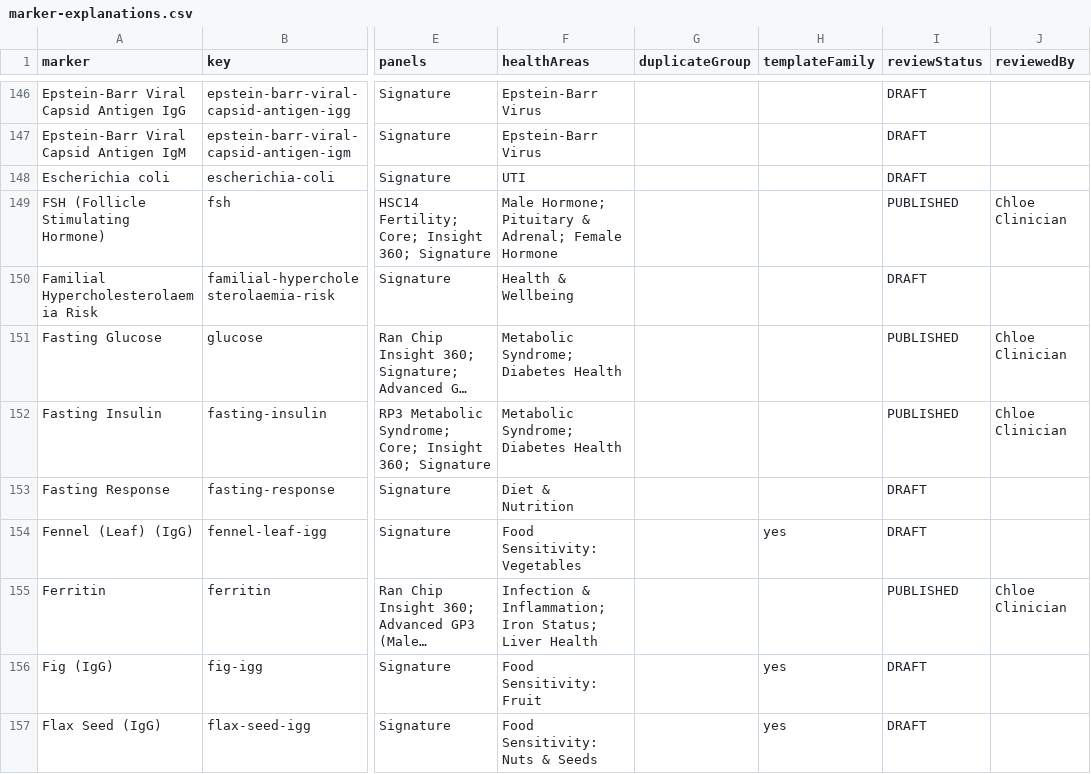
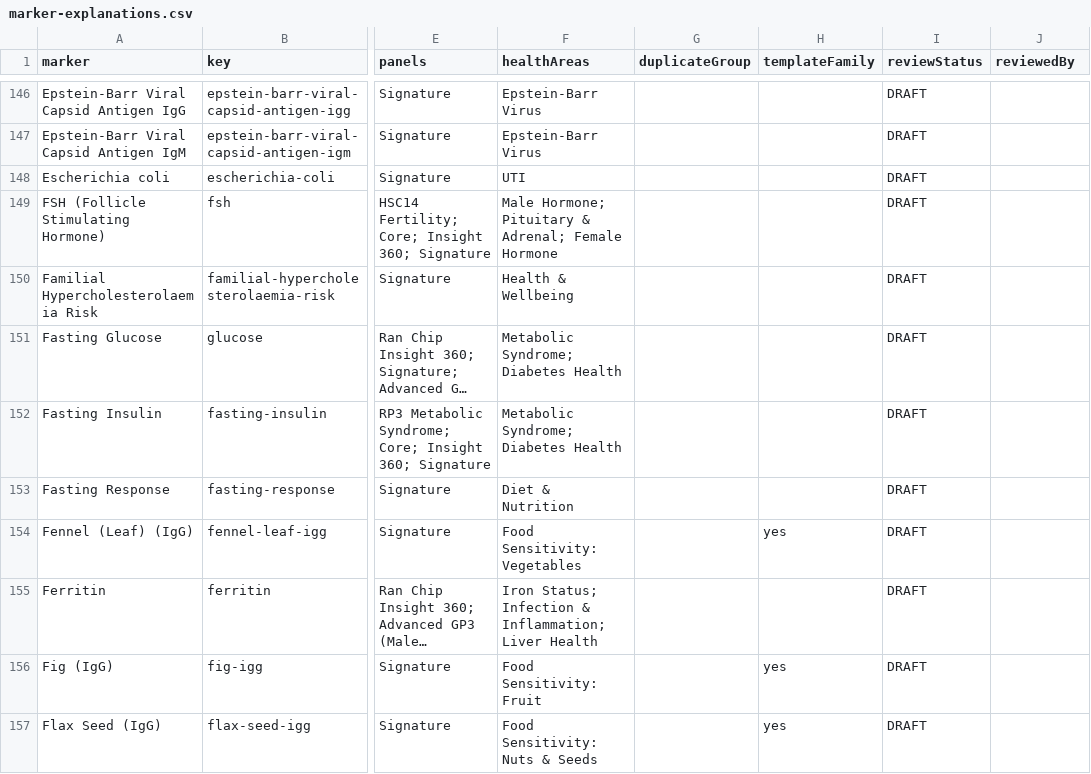
Before and after one commit to Ibio9/aspire-bloods, a CSV file: docs/audits/marker-explanations.csv, drawn as a sheet; only a part is shown, gaps mark what is left out; long unchanged cells end in …; the diff covers the shown part only; the diff names each change by its address in the sheet, - before the commit and + after, or states it on an @@ line.

```diff
--- a/docs/audits/marker-explanations.csv
+++ b/docs/audits/marker-explanations.csv
-I149 (reviewStatus): PUBLISHED
+I149 (reviewStatus): DRAFT
-J149 (reviewedBy): Chloe Clinician
+J149 (reviewedBy): (empty)
-I151:I152 (reviewStatus): PUBLISHED
+I151:I152 (reviewStatus): DRAFT
-J151:J152 (reviewedBy): Chloe Clinician
+J151:J152 (reviewedBy): (empty)
-F155 (healthAreas): Infection & Inflammation; Iron Status; Liver Health
+F155 (healthAreas): Iron Status; Infection & Inflammation; Liver Health
-I155 (reviewStatus): PUBLISHED
+I155 (reviewStatus): DRAFT
-J155 (reviewedBy): Chloe Clinician
+J155 (reviewedBy): (empty)
```
Also changed, not shown: 136 edited cells elsewhere in this file, 38 other files.
